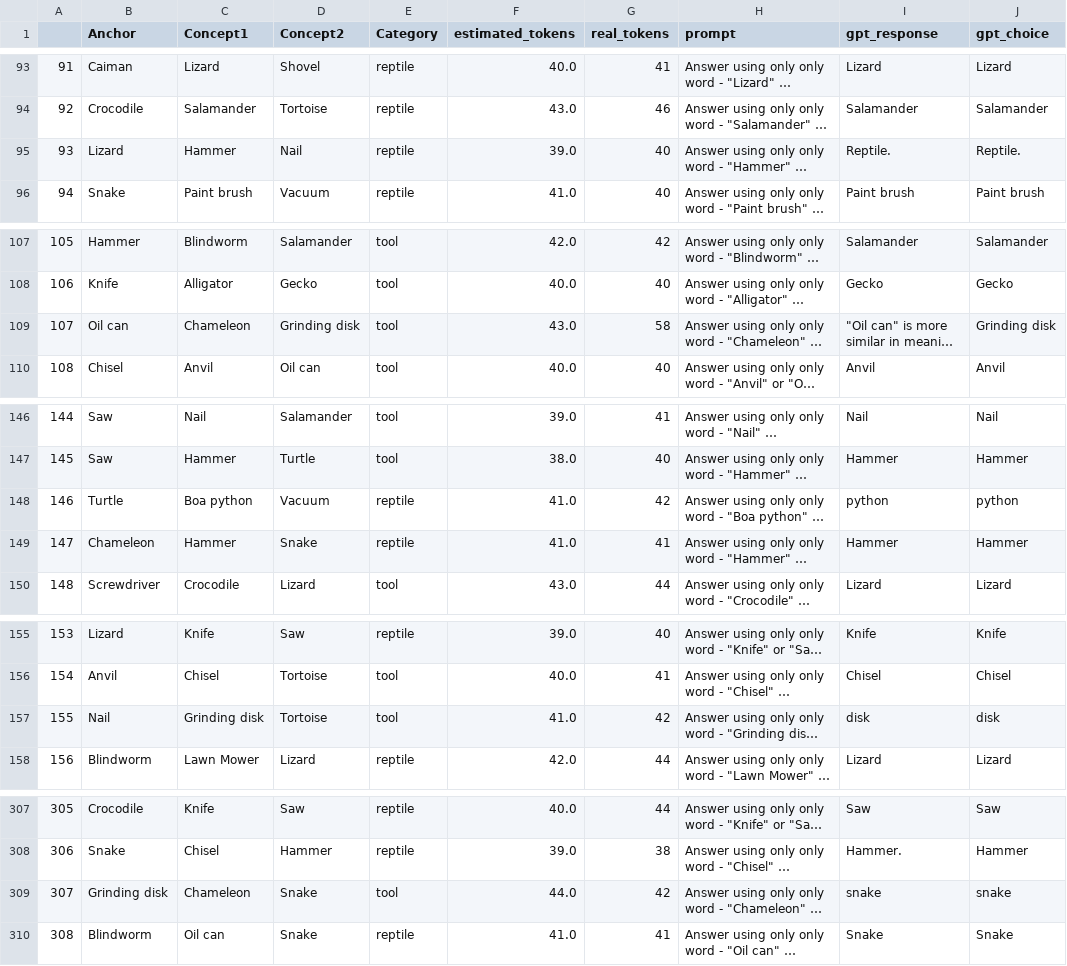
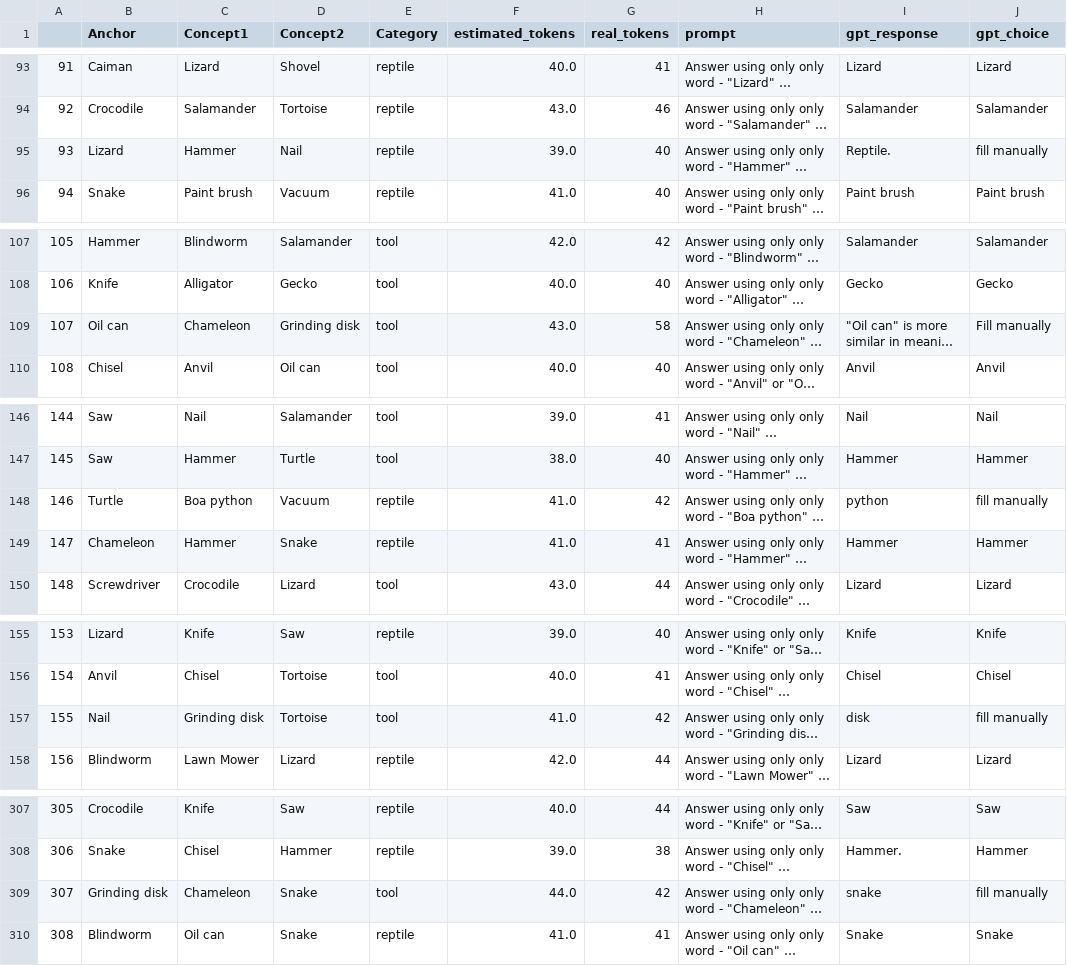
Before and after one commit to siddsuresh97/conceptual_representations_gpt, a CSV file: results/reptile_tool/davinci_triplet_feature_list.csv, drawn as a sheet; only a part is shown, gaps mark what is left out; long unchanged cells end in …; the diff covers the shown part only; the diff names each change by its address in the sheet, - before the commit and + after, or states it on an @@ line.

Commit message:
'fill manually' indicates prompts with errors

```diff
--- a/results/reptile_tool/davinci_triplet_feature_list.csv
+++ b/results/reptile_tool/davinci_triplet_feature_list.csv
-J95 (gpt_choice): Reptile.
+J95 (gpt_choice): fill manually
-J109 (gpt_choice): Grinding disk
+J109 (gpt_choice): Fill manually
-J148 (gpt_choice): python
+J148 (gpt_choice): fill manually
-J157 (gpt_choice): disk
+J157 (gpt_choice): fill manually
-J309 (gpt_choice): snake
+J309 (gpt_choice): fill manually
```
Also changed, not shown: 31 edited cells elsewhere in this file, 2 other files.
